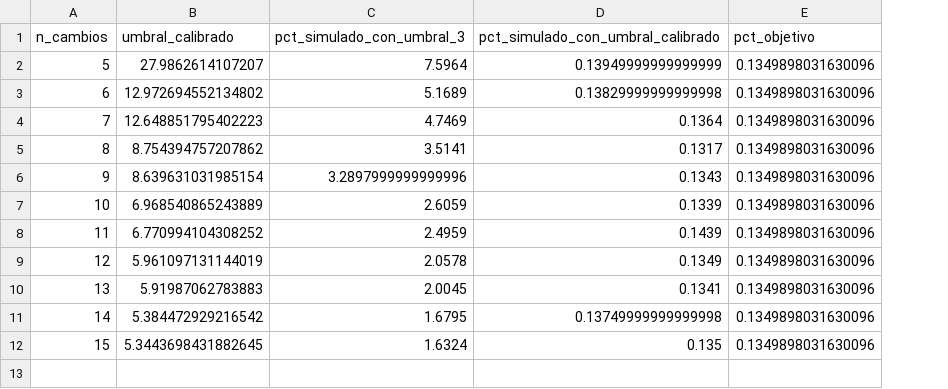
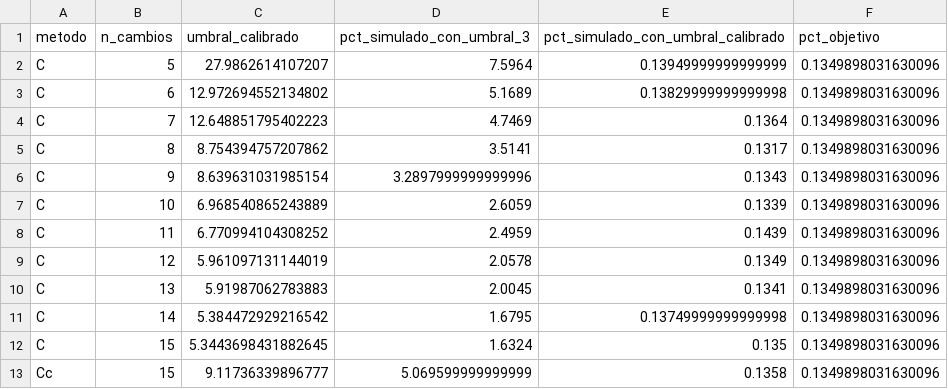
Before and after one commit to romanmen-dev/pulso-laboral-madrid, a CSV file: resultados/validacion/umbrales_calibrados.csv, drawn as a sheet; the diff names each change by its address in the sheet, - before the commit and + after, or states it on an @@ line.

```diff
--- a/resultados/validacion/umbrales_calibrados.csv
+++ b/resultados/validacion/umbrales_calibrados.csv
+column A (metodo), rows 2-12: all C
+row 13: Cc | 15 | 9.11736339896777 | 5.069599999999999 | 0.1358 | 0.1349898031630096
```
Also changed, not shown: resultados/validacion/coincidencia_metodos.csv, resultados/validacion/comparacion_misma_tasa.csv, 35 other files.
